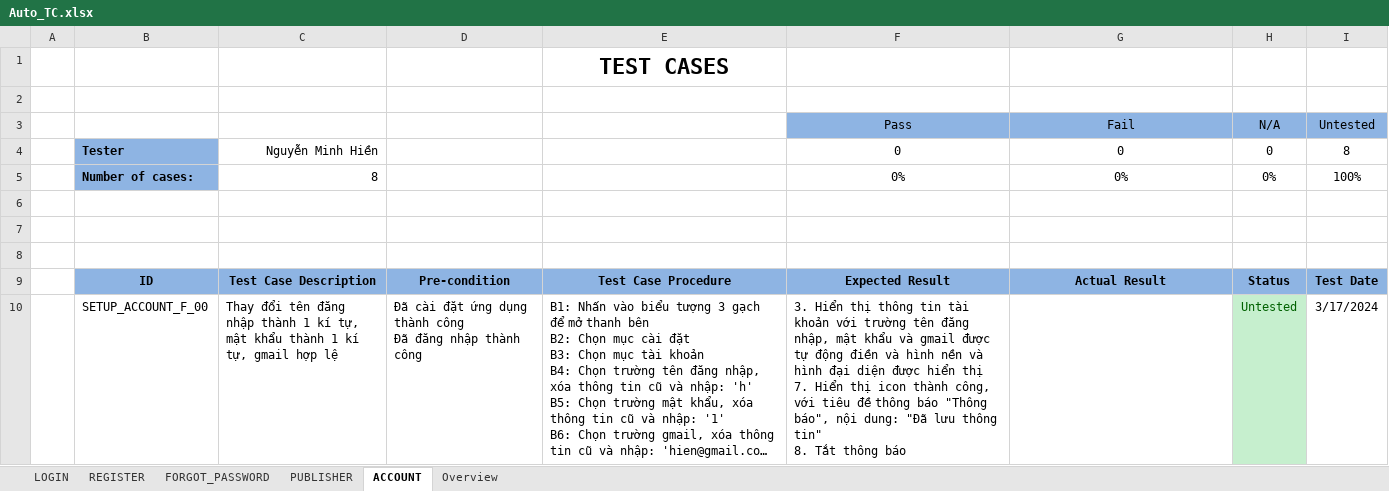
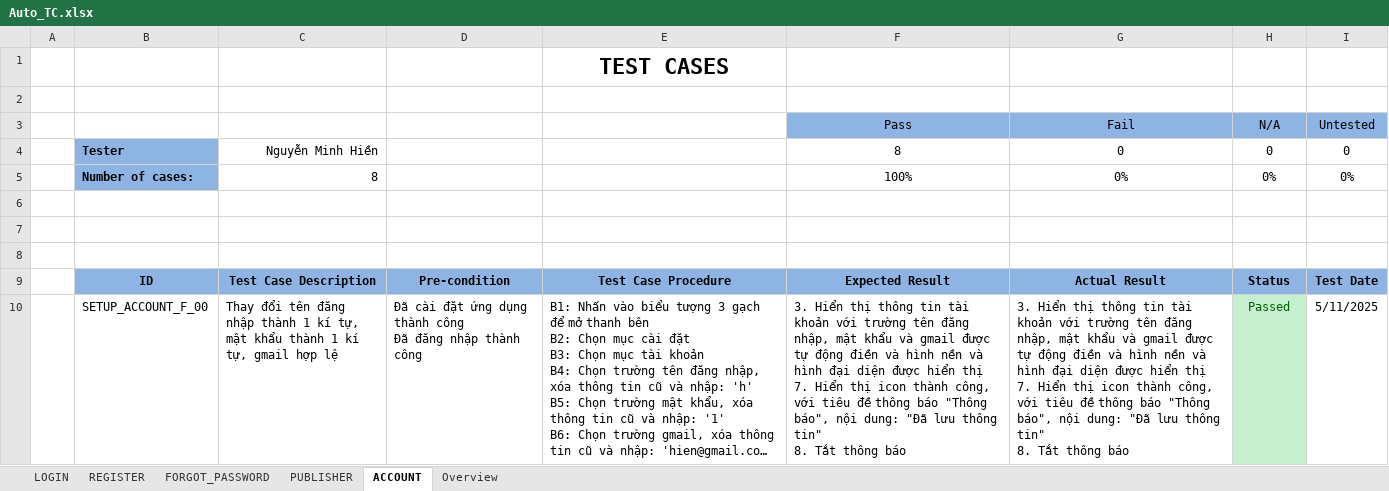
Before and after one commit to HienNguyen482412/DoAn3, an Excel workbook: Auto_TC.xlsx, sheet ACCOUNT, drawn as a sheet; only a part is shown; long unchanged cells end in …; values as stored, in another font and other column widths than the file's, no borders; conditional formats not drawn; ↵ is a line break in a cell; the diff covers the shown part only; the diff names each change by its address in the sheet, - before the commit and + after, or states it on an @@ line.

```diff
--- a/Auto_TC.xlsx (sheet ACCOUNT)
+++ b/Auto_TC.xlsx (sheet ACCOUNT)
-F4: 0
+F4: 8
-I4: 8
+I4: 0
-F5: 0%
+F5: 100%
-I5: 100%
+I5: 0%
-G10: (empty)
+G10: 3. Hiển thị thông tin tài khoản với trường tên đăng nhập, mật khẩu và gmail được tự động điền và hình nền và hình đại diện được hiển thị ↵ 7. Hiển thị icon thành công, với tiêu đề thông báo "Thông báo", nội dung: "Đã lưu thông tin" ↵ 8. Tắt thông báo
-H10: Untested
+H10: Passed
-I10: 3/17/2024
+I10: 5/11/2025
```
Also changed, not shown: 21 edited cells elsewhere in this sheet, sheet PUBLISHER, sheet REGISTER, sheet FORGOT_PASSWORD, sheet LOGIN, sheet Overview, 4 other files.
